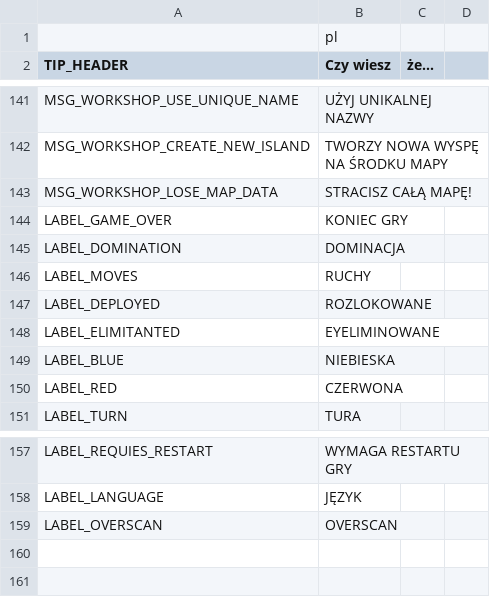
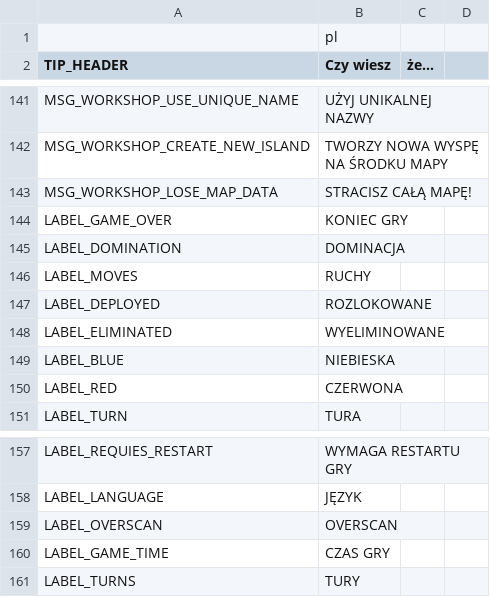
Before and after one commit to w84death/Tanks-of-Freedom, a CSV file: translations/translations_pl.csv, drawn as a sheet; only a part is shown, gaps mark what is left out.

```diff
--- a/translations/translations_pl.csv
+++ b/translations/translations_pl.csv
@@ -147,3 +147,3 @@ LABEL_MOVES,RUCHY
 LABEL_DEPLOYED,ROZLOKOWANE
-LABEL_ELIMITANTED,EYELIMINOWANE
+LABEL_ELIMINATED,WYELIMINOWANE
 LABEL_BLUE,NIEBIESKA
@@ -159 +159,3 @@ LABEL_LANGUAGE,JĘZYK
 LABEL_OVERSCAN,OVERSCAN
+LABEL_GAME_TIME,CZAS GRY
+LABEL_TURNS,TURY
```
Also changed, not shown: translations/translations_en.csv, translations/translations_fr.csv, 2 other files.
